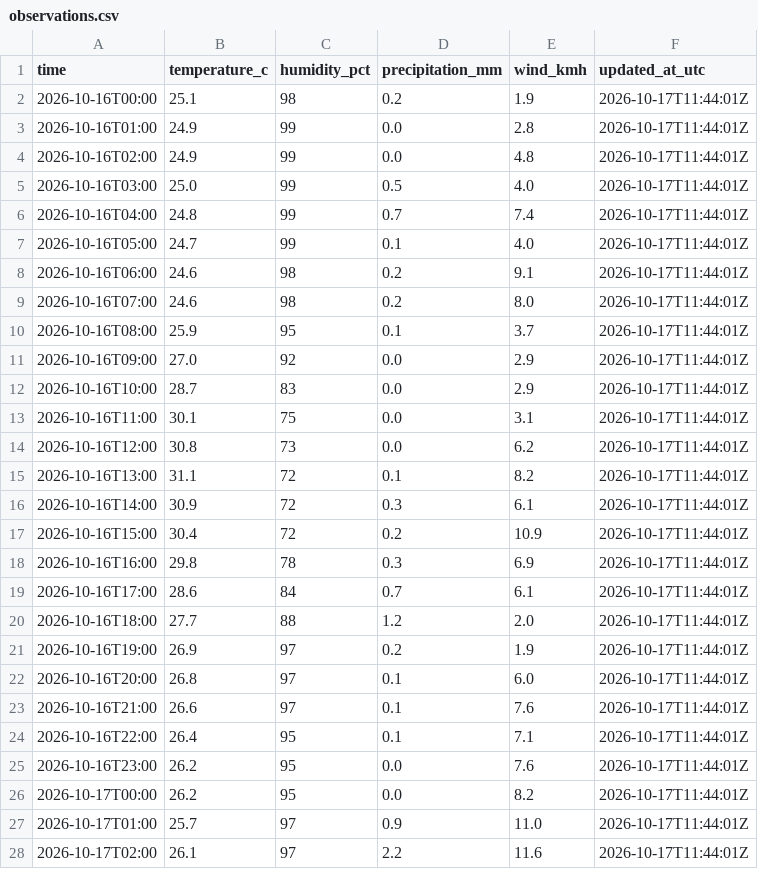
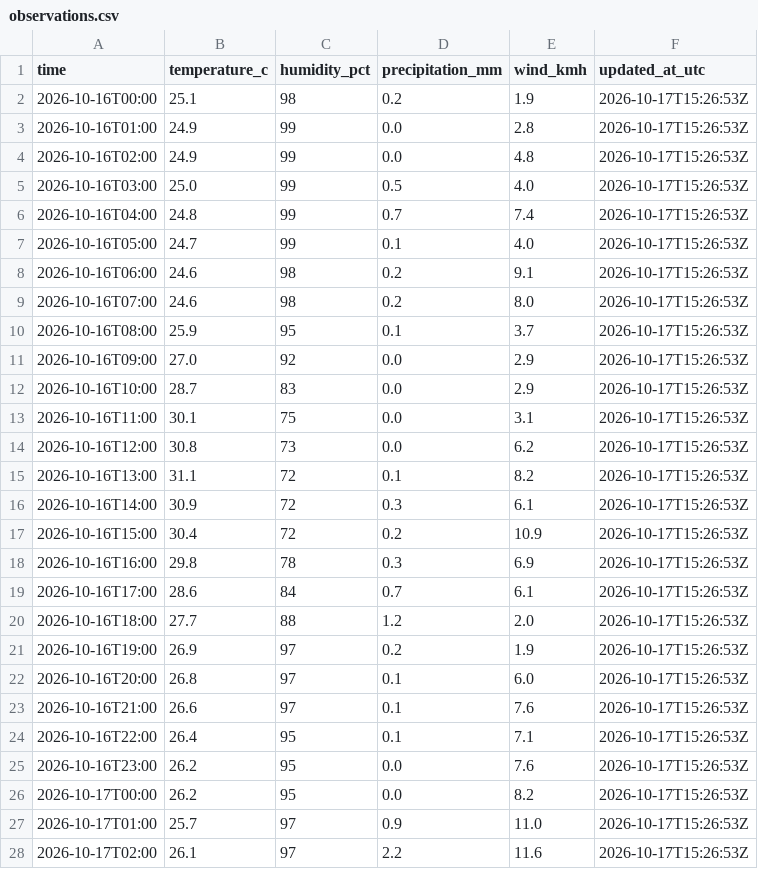
Before and after one commit to farah-aleya/seri-iskandar-weather, a CSV file: data/observations.csv, drawn as a sheet; only a part is shown; the diff covers the shown part only.

```diff
--- a/data/observations.csv
+++ b/data/observations.csv
@@ -1,28 +1,28 @@
 time,temperature_c,humidity_pct,precipitation_mm,wind_kmh,updated_at_utc
-2026-10-16T00:00,25.1,98,0.2,1.9,2026-10-17T11:44:01Z
-2026-10-16T01:00,24.9,99,0.0,2.8,2026-10-17T11:44:01Z
-2026-10-16T02:00,24.9,99,0.0,4.8,2026-10-17T11:44:01Z
-2026-10-16T03:00,25.0,99,0.5,4.0,2026-10-17T11:44:01Z
-2026-10-16T04:00,24.8,99,0.7,7.4,2026-10-17T11:44:01Z
-2026-10-16T05:00,24.7,99,0.1,4.0,2026-10-17T11:44:01Z
-2026-10-16T06:00,24.6,98,0.2,9.1,2026-10-17T11:44:01Z
-2026-10-16T07:00,24.6,98,0.2,8.0,2026-10-17T11:44:01Z
-2026-10-16T08:00,25.9,95,0.1,3.7,2026-10-17T11:44:01Z
-2026-10-16T09:00,27.0,92,0.0,2.9,2026-10-17T11:44:01Z
-2026-10-16T10:00,28.7,83,0.0,2.9,2026-10-17T11:44:01Z
-2026-10-16T11:00,30.1,75,0.0,3.1,2026-10-17T11:44:01Z
-2026-10-16T12:00,30.8,73,0.0,6.2,2026-10-17T11:44:01Z
-2026-10-16T13:00,31.1,72,0.1,8.2,2026-10-17T11:44:01Z
-2026-10-16T14:00,30.9,72,0.3,6.1,2026-10-17T11:44:01Z
-2026-10-16T15:00,30.4,72,0.2,10.9,2026-10-17T11:44:01Z
-2026-10-16T16:00,29.8,78,0.3,6.9,2026-10-17T11:44:01Z
-2026-10-16T17:00,28.6,84,0.7,6.1,2026-10-17T11:44:01Z
-2026-10-16T18:00,27.7,88,1.2,2.0,2026-10-17T11:44:01Z
-2026-10-16T19:00,26.9,97,0.2,1.9,2026-10-17T11:44:01Z
-2026-10-16T20:00,26.8,97,0.1,6.0,2026-10-17T11:44:01Z
-2026-10-16T21:00,26.6,97,0.1,7.6,2026-10-17T11:44:01Z
-2026-10-16T22:00,26.4,95,0.1,7.1,2026-10-17T11:44:01Z
-2026-10-16T23:00,26.2,95,0.0,7.6,2026-10-17T11:44:01Z
-2026-10-17T00:00,26.2,95,0.0,8.2,2026-10-17T11:44:01Z
-2026-10-17T01:00,25.7,97,0.9,11.0,2026-10-17T11:44:01Z
-2026-10-17T02:00,26.1,97,2.2,11.6,2026-10-17T11:44:01Z
+2026-10-16T00:00,25.1,98,0.2,1.9,2026-10-17T15:26:53Z
+2026-10-16T01:00,24.9,99,0.0,2.8,2026-10-17T15:26:53Z
+2026-10-16T02:00,24.9,99,0.0,4.8,2026-10-17T15:26:53Z
+2026-10-16T03:00,25.0,99,0.5,4.0,2026-10-17T15:26:53Z
+2026-10-16T04:00,24.8,99,0.7,7.4,2026-10-17T15:26:53Z
+2026-10-16T05:00,24.7,99,0.1,4.0,2026-10-17T15:26:53Z
+2026-10-16T06:00,24.6,98,0.2,9.1,2026-10-17T15:26:53Z
+2026-10-16T07:00,24.6,98,0.2,8.0,2026-10-17T15:26:53Z
+2026-10-16T08:00,25.9,95,0.1,3.7,2026-10-17T15:26:53Z
+2026-10-16T09:00,27.0,92,0.0,2.9,2026-10-17T15:26:53Z
+2026-10-16T10:00,28.7,83,0.0,2.9,2026-10-17T15:26:53Z
+2026-10-16T11:00,30.1,75,0.0,3.1,2026-10-17T15:26:53Z
+2026-10-16T12:00,30.8,73,0.0,6.2,2026-10-17T15:26:53Z
+2026-10-16T13:00,31.1,72,0.1,8.2,2026-10-17T15:26:53Z
+2026-10-16T14:00,30.9,72,0.3,6.1,2026-10-17T15:26:53Z
+2026-10-16T15:00,30.4,72,0.2,10.9,2026-10-17T15:26:53Z
+2026-10-16T16:00,29.8,78,0.3,6.9,2026-10-17T15:26:53Z
+2026-10-16T17:00,28.6,84,0.7,6.1,2026-10-17T15:26:53Z
+2026-10-16T18:00,27.7,88,1.2,2.0,2026-10-17T15:26:53Z
+2026-10-16T19:00,26.9,97,0.2,1.9,2026-10-17T15:26:53Z
+2026-10-16T20:00,26.8,97,0.1,6.0,2026-10-17T15:26:53Z
+2026-10-16T21:00,26.6,97,0.1,7.6,2026-10-17T15:26:53Z
+2026-10-16T22:00,26.4,95,0.1,7.1,2026-10-17T15:26:53Z
+2026-10-16T23:00,26.2,95,0.0,7.6,2026-10-17T15:26:53Z
+2026-10-17T00:00,26.2,95,0.0,8.2,2026-10-17T15:26:53Z
+2026-10-17T01:00,25.7,97,0.9,11.0,2026-10-17T15:26:53Z
+2026-10-17T02:00,26.1,97,2.2,11.6,2026-10-17T15:26:53Z
```
Also changed, not shown: 4 added rows and 39 edited cells elsewhere in this file, data/current.csv, data/daily_forecasts.csv, 2 other files.
